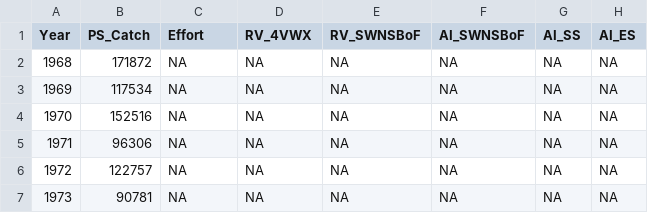
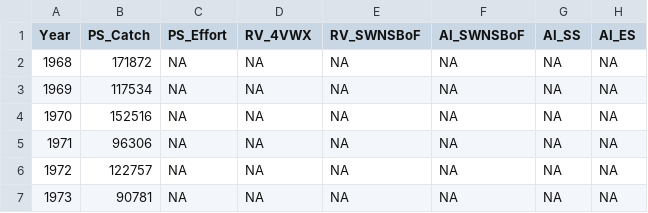
Before and after one commit to methiess/LRP_workshop, a CSV file: ex1_data/ex1.csv, drawn as a sheet; only a part is shown.

```diff
--- a/ex1_data/ex1.csv
+++ b/ex1_data/ex1.csv
@@ -1,2 +1,2 @@
-Year,PS_Catch,Effort,RV_4VWX,RV_SWNSBoF,AI_SWNSBoF,AI_SS,AI_ES
+Year,PS_Catch,PS_Effort,RV_4VWX,RV_SWNSBoF,AI_SWNSBoF,AI_SS,AI_ES
 1968,171872,NA,NA,NA,NA,NA,NA
```
Also changed, not shown: ex1_data/landings.csv, 2 other files.
